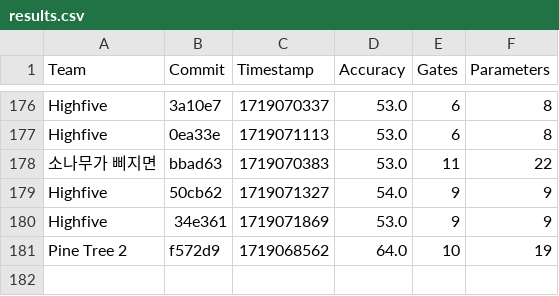
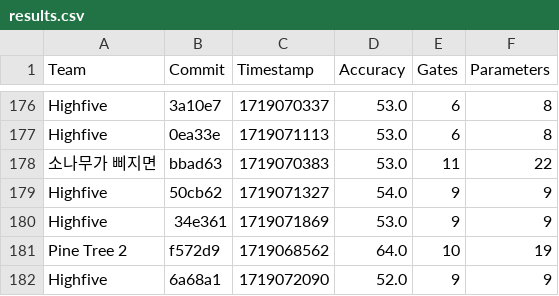
Before and after one commit to willieab/qml-challenge-scorer, a CSV file: site/results.csv, drawn as a sheet; only a part is shown, gaps mark what is left out.

Commit message:
Scoring 6a68a1 from Highfive

```diff
--- a/site/results.csv
+++ b/site/results.csv
@@ -181 +181,2 @@ Highfive,34e361,1719071869,53.0,9,9
 Pine Tree 2,f572d9,1719068562,64.0,10,19
+Highfive,6a68a1,1719072090,52.0,9,9
```
